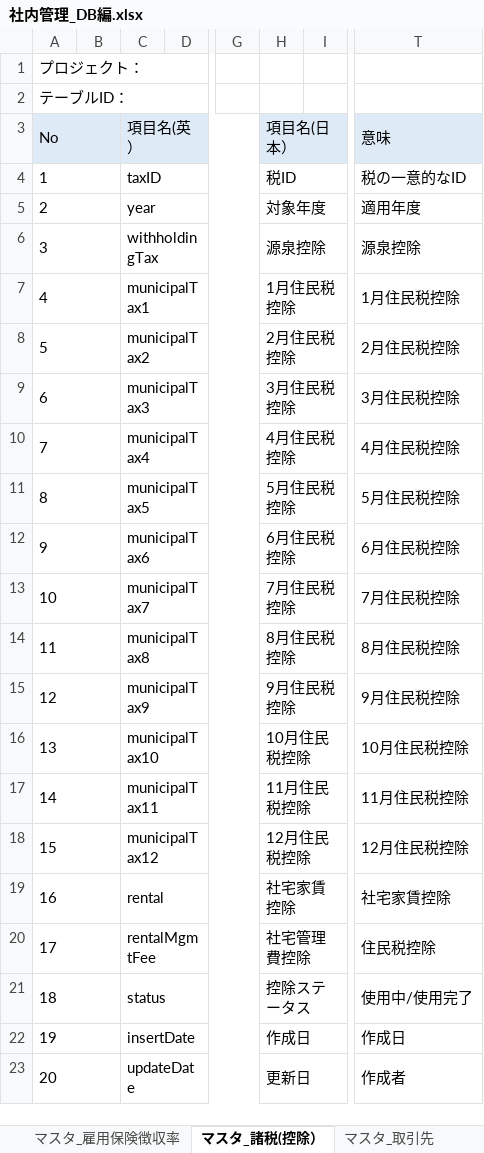
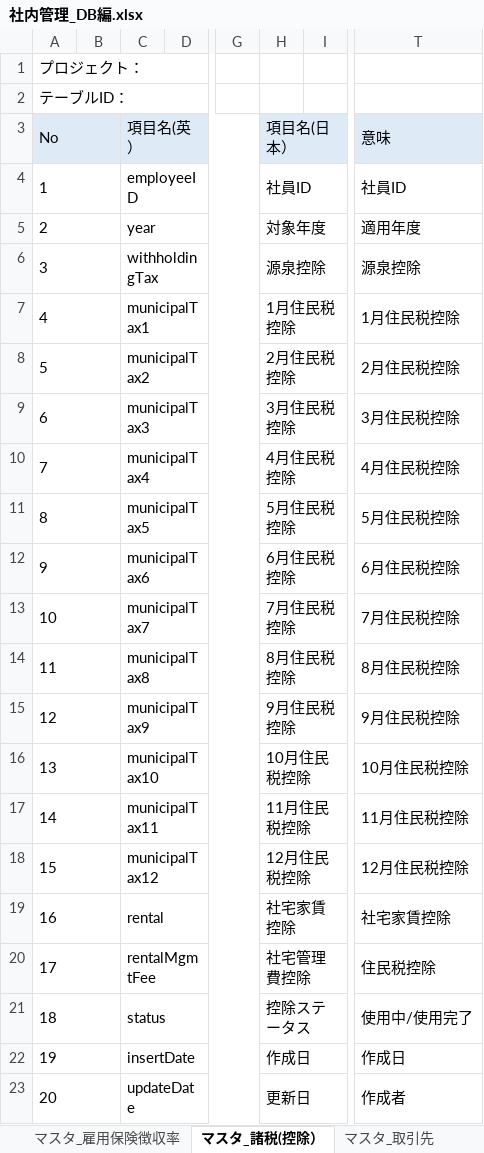
Before and after one commit to softtechSoft/emsm, an Excel workbook: DOC/DB編/社内管理_DB編.xlsx, sheet マスタ_諸税(控除）, drawn as a sheet; only a part is shown, gaps mark what is left out; values as stored, in another font and other column widths than the file's, no borders; the diff names each change by its address in the sheet, - before the commit and + after, or states it on an @@ line.

```diff
--- a/DOC/DB編/社内管理_DB編.xlsx (sheet マスタ_諸税(控除）)
+++ b/DOC/DB編/社内管理_DB編.xlsx (sheet マスタ_諸税(控除）)
-C4: taxID
+C4: employeeID
-H4: 税ID
+H4: 社員ID
-T4: 税の一意的なID
+T4: 社員ID
```
Also changed, not shown: sheet マスタ_基本給, charts or pictures, DOC/要件定義/社内管理システム_EMSM.xlsx.
